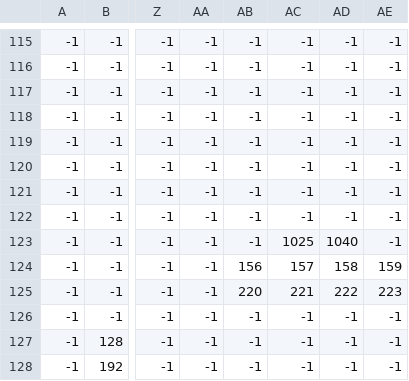
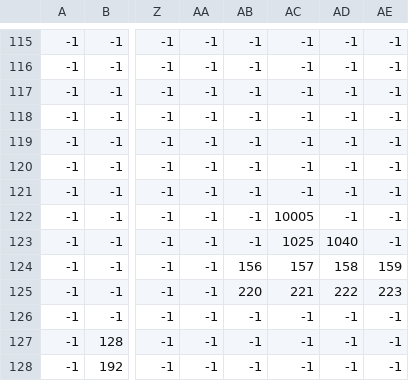
Before and after one commit to attiilla/Venture, a CSV file: Assets/Level/1-1.csv, drawn as a sheet; only a part is shown, gaps mark what is left out; the diff names each change by its address in the sheet, - before the commit and + after, or states it on an @@ line.

```diff
--- a/Assets/Level/1-1.csv
+++ b/Assets/Level/1-1.csv
-AC122: -1
+AC122: 10005
```
Also changed, not shown: 6 other files.
